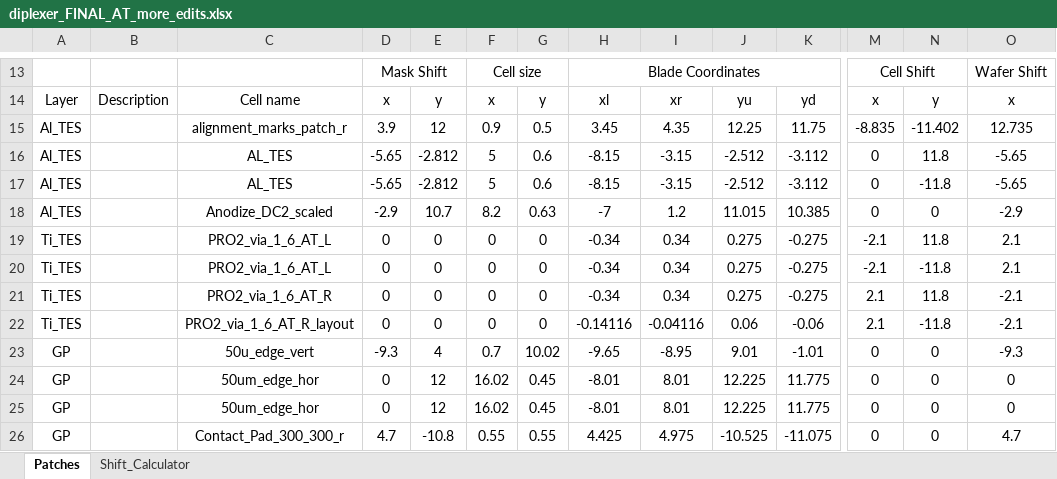
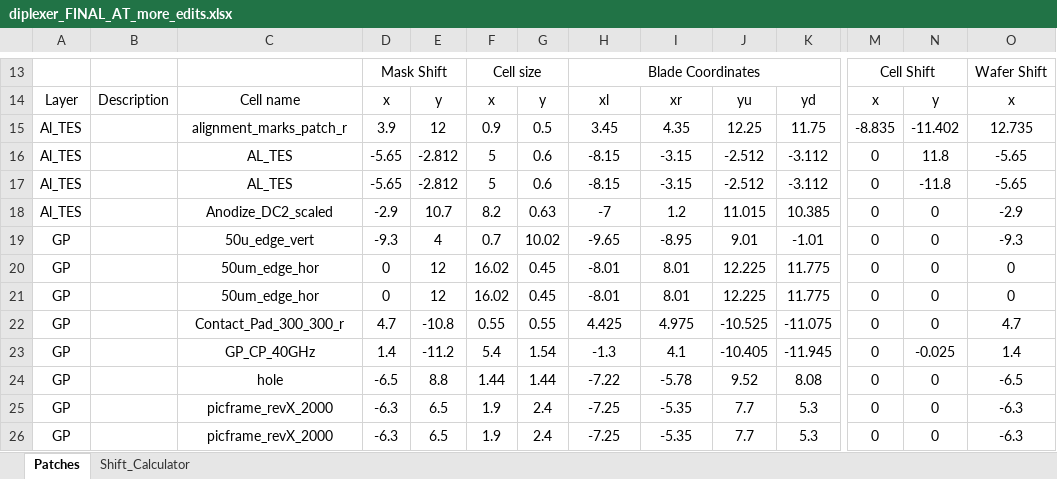
Before and after one commit to WanduiAlbert/ResoBolo, an Excel workbook: masks/code/diplexer_FINAL_AT_more_edits.xlsx, sheet Patches, drawn as a sheet; only a part is shown, gaps mark what is left out; the shorter side is filled out with more unchanged rows; values as stored, in another font and other column widths than the file's, no borders; rows hold the shown columns only; the diff names each change by its address in the sheet, - before the commit and + after, or states it on an @@ line.

```diff
--- a/masks/code/diplexer_FINAL_AT_more_edits.xlsx (sheet Patches)
+++ b/masks/code/diplexer_FINAL_AT_more_edits.xlsx (sheet Patches)
-row 19: Ti_TES |  | PRO2_via_1_6_AT_L | 0 | 0 | 0 | 0 | -0.34 | 0.34 | 0.275 | -0.275 | -2.1 | 11.8 | 2.1
-row 20: Ti_TES |  | PRO2_via_1_6_AT_L | 0 | 0 | 0 | 0 | -0.34 | 0.34 | 0.275 | -0.275 | -2.1 | -11.8 | 2.1
-row 21: Ti_TES |  | PRO2_via_1_6_AT_R | 0 | 0 | 0 | 0 | -0.34 | 0.34 | 0.275 | -0.275 | 2.1 | 11.8 | -2.1
-row 22: Ti_TES |  | PRO2_via_1_6_AT_R_layout | 0 | 0 | 0 | 0 | -0.14116 | -0.04116 | 0.06 | -0.06 | 2.1 | -11.8 | -2.1
```
Also changed, not shown: masks/code/ResonatorArray_4in.xlsx, masks/code/diplexer_FINAL_reformating.xlsx, 19 other files.
